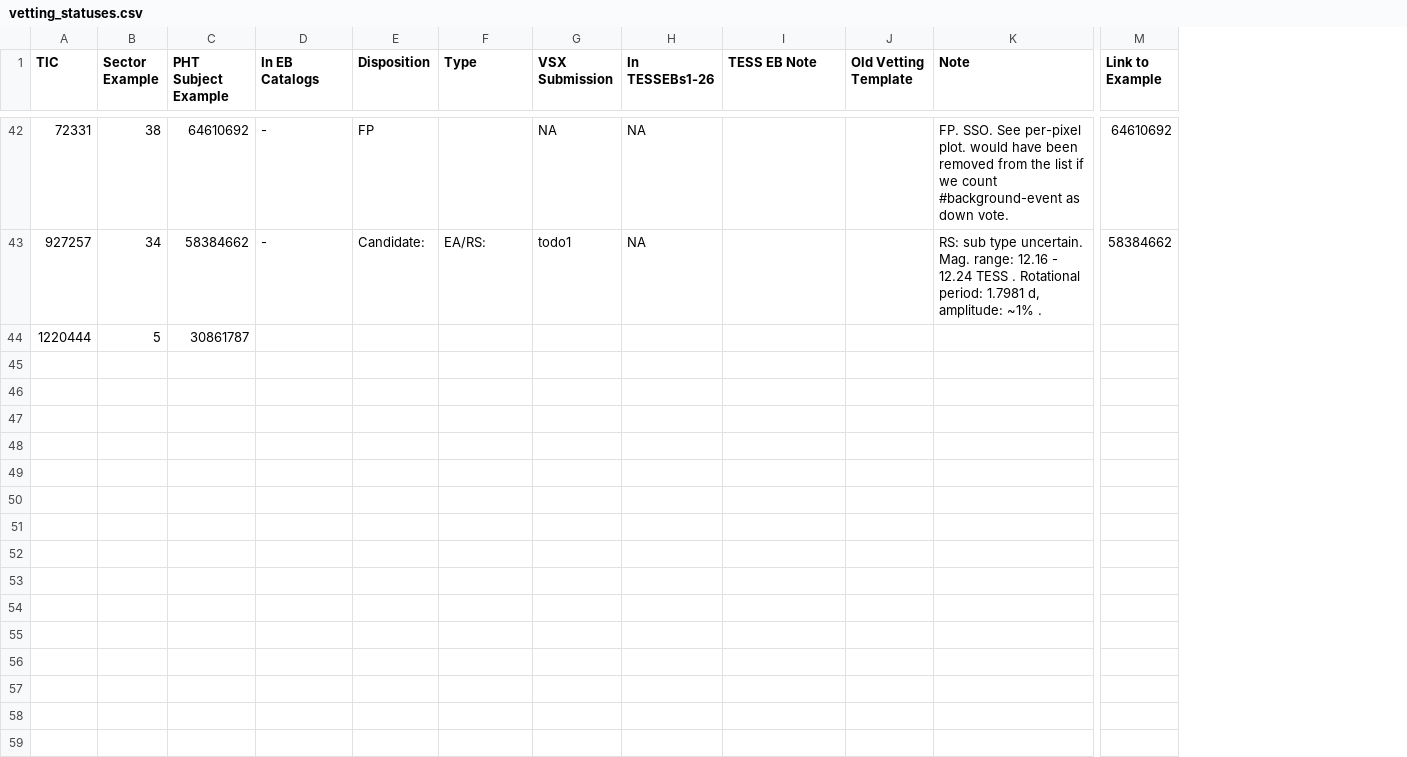
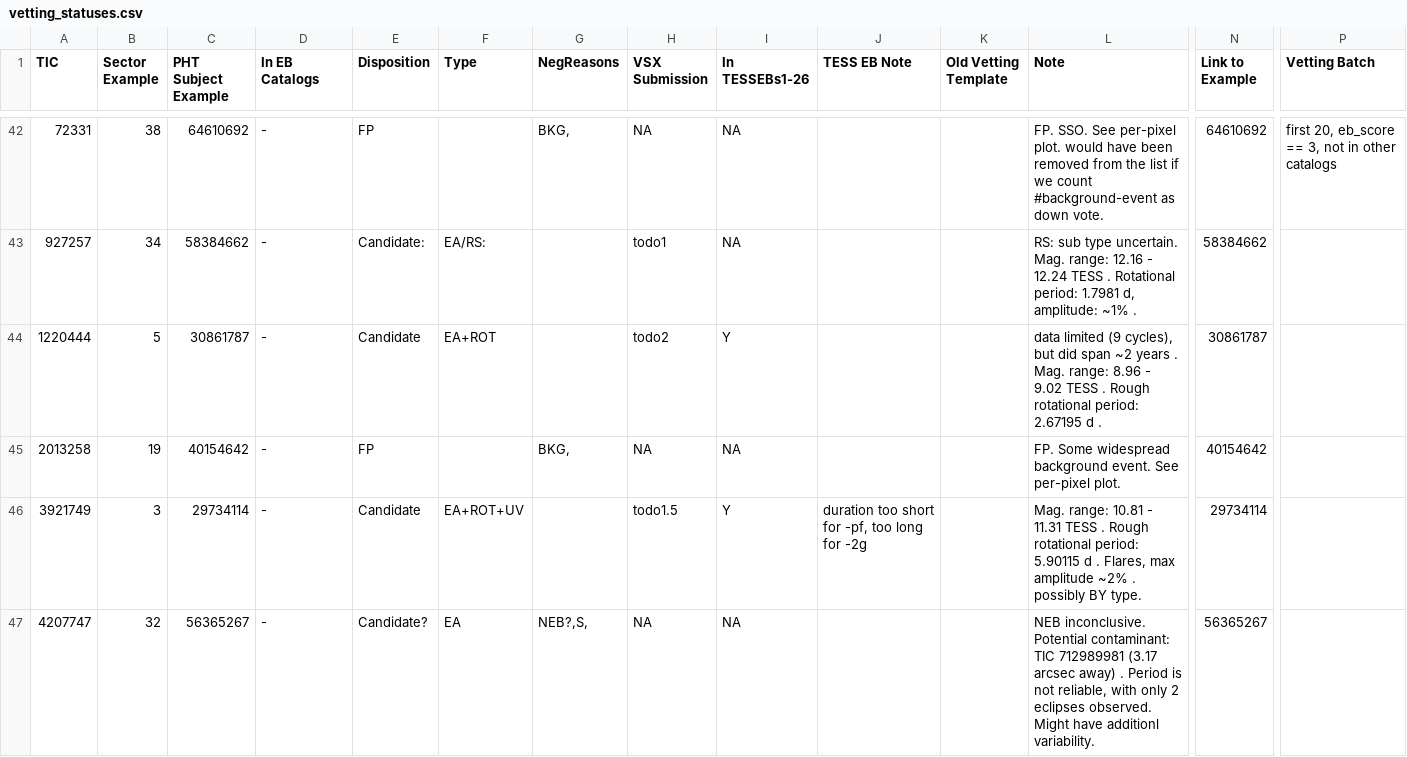
Before and after one commit to orionlee/pht_eb_stats2, a CSV file: data/vetting_statuses.csv, drawn as a sheet; only a part is shown, gaps mark what is left out; addresses are those after the commit; rows hold the shown columns only; the diff covers the shown part only; the diff names each change by its address in the sheet, - before the commit and + after, or states it on an @@ line.

Commit message:
Update vetting status summary

```diff
--- a/data/vetting_statuses.csv
+++ b/data/vetting_statuses.csv
+column G (NegReasons), row 42: BKG,
+column P (Vetting Batch), row 42: first 20, eb_score == 3, not in other catalogs
-D44 (In EB Catalogs): (empty)
+D44 (In EB Catalogs): -
-E44 (Disposition): (empty)
+E44 (Disposition): Candidate
-F44 (Type): (empty)
+F44 (Type): EA+ROT
-H44 (VSX Submission): (empty)
+H44 (VSX Submission): todo2
-I44 (In TESSEBs1-26): (empty)
+I44 (In TESSEBs1-26): Y
-L44 (Note): (empty)
+L44 (Note): data limited (9 cycles), but did span ~2 years . Mag. range: 8.96 - 9.02 TESS . Rough rotational period: 2.67195 d .
-N44 (Link to Example): (empty)
+N44 (Link to Example): 30861787
+row 45: 2013258 | 19 | 40154642 | - | FP |  | BKG, | NA | NA |  |  | FP. Some widespread background event. See per-pixel plot. | 40154642
+row 46: 3921749 | 3 | 29734114 | - | Candidate | EA+ROT+UV |  | todo1.5 | Y | duration too short for -pf, too long for -2g |  | Mag. range: 10.81 - 11.31 TESS . Rough rotational period: 5.90115 d . Flares, max amplitude ~2% . possibly BY type. | 29734114
+row 47: 4207747 | 32 | 56365267 | - | Candidate? | EA | NEB?,S, | NA | NA |  |  | NEB inconclusive. Potential contaminant: TIC 712989981 (3.17 arcsec away) . Period is not reliable, with only 2 eclipses observed. Might have additionl variability. | 56365267
```
Also changed, not shown: 9 added rows elsewhere in this file.
